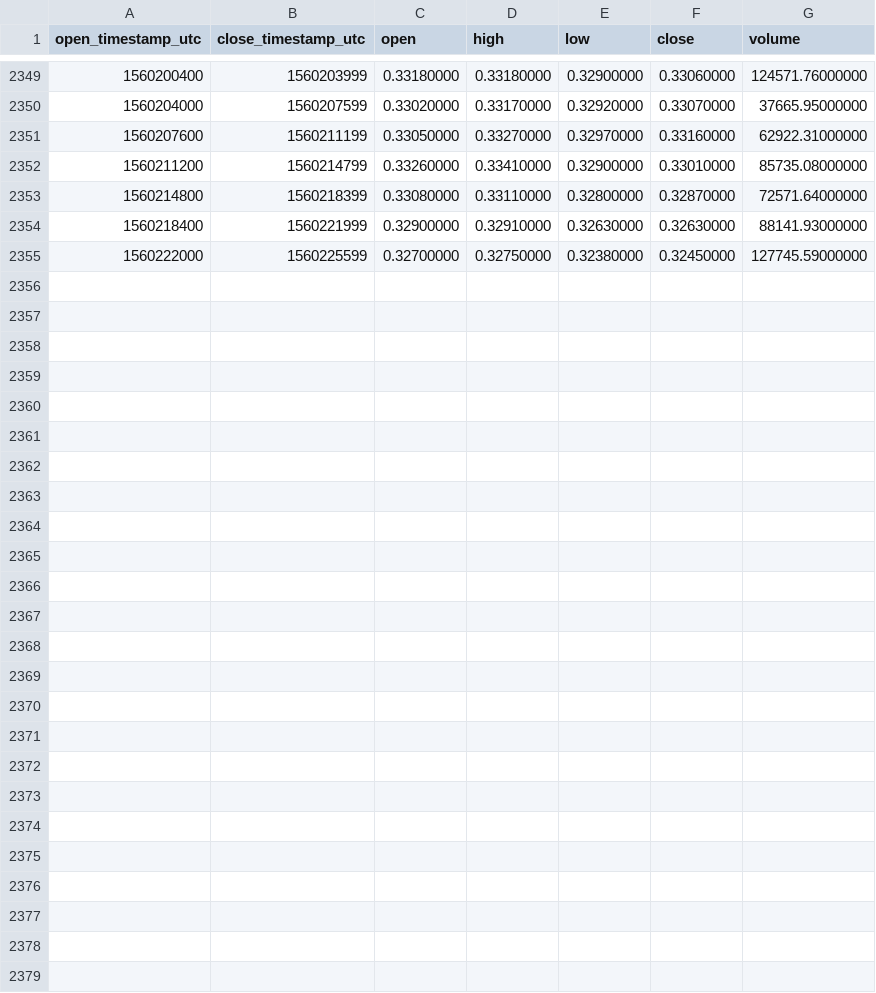
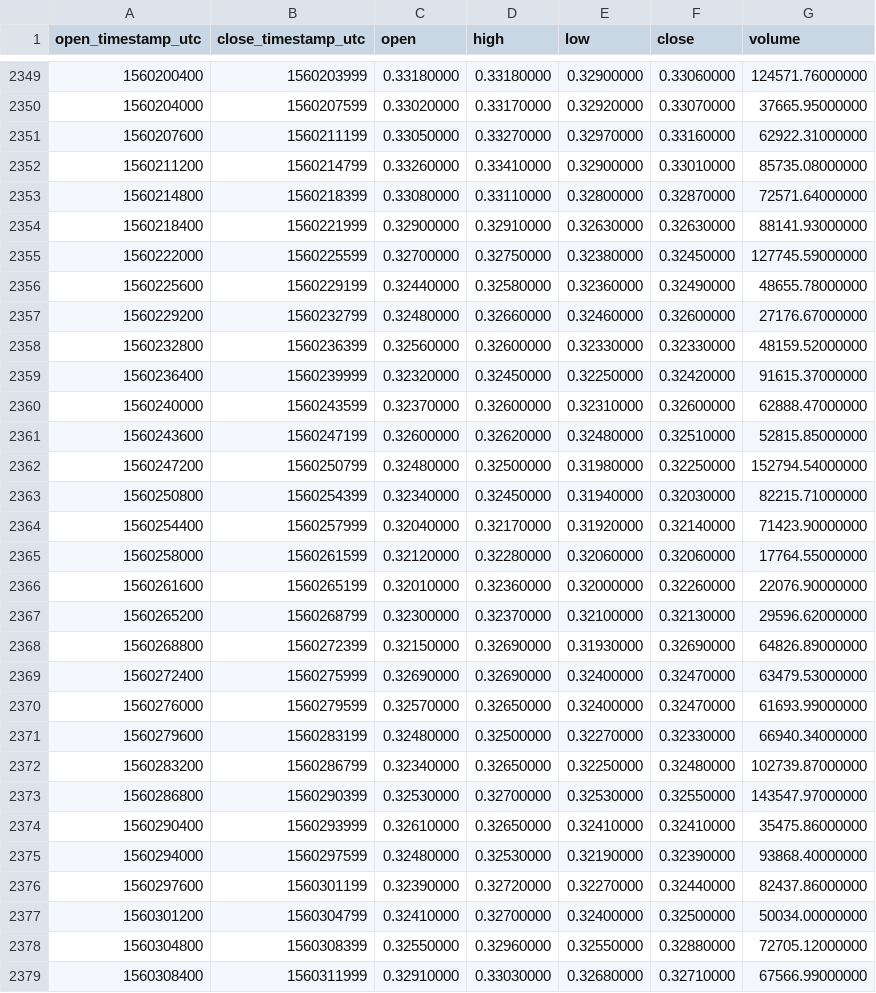
Before and after one commit to cryptobigbro/binance-BATUSDT, a CSV file: binance-BATUSDT-1h.csv, drawn as a sheet; only a part is shown, gaps mark what is left out.

Commit message:
Update OHLCV data.

```diff
--- a/binance-BATUSDT-1h.csv
+++ b/binance-BATUSDT-1h.csv
@@ -2355 +2355,25 @@ open_timestamp_utc,close_timestamp_utc,open,high,low,close,volume
 1560222000,1560225599,0.32700000,0.32750000,0.32380000,0.32450000,127745.59000000
+1560225600,1560229199,0.32440000,0.32580000,0.32360000,0.32490000,48655.78000000
+1560229200,1560232799,0.32480000,0.32660000,0.32460000,0.32600000,27176.67000000
+1560232800,1560236399,0.32560000,0.32600000,0.32330000,0.32330000,48159.52000000
+1560236400,1560239999,0.32320000,0.32450000,0.32250000,0.32420000,91615.37000000
+1560240000,1560243599,0.32370000,0.32600000,0.32310000,0.32600000,62888.47000000
+1560243600,1560247199,0.32600000,0.32620000,0.32480000,0.32510000,52815.85000000
+1560247200,1560250799,0.32480000,0.32500000,0.31980000,0.32250000,152794.54000000
+1560250800,1560254399,0.32340000,0.32450000,0.31940000,0.32030000,82215.71000000
+1560254400,1560257999,0.32040000,0.32170000,0.31920000,0.32140000,71423.90000000
+1560258000,1560261599,0.32120000,0.32280000,0.32060000,0.32060000,17764.55000000
+1560261600,1560265199,0.32010000,0.32360000,0.32000000,0.32260000,22076.90000000
+1560265200,1560268799,0.32300000,0.32370000,0.32100000,0.32130000,29596.62000000
+1560268800,1560272399,0.32150000,0.32690000,0.31930000,0.32690000,64826.89000000
+1560272400,1560275999,0.32690000,0.32690000,0.32400000,0.32470000,63479.53000000
+1560276000,1560279599,0.32570000,0.32650000,0.32400000,0.32470000,61693.99000000
+1560279600,1560283199,0.32480000,0.32500000,0.32270000,0.32330000,66940.34000000
+1560283200,1560286799,0.32340000,0.32650000,0.32250000,0.32480000,102739.87000000
+1560286800,1560290399,0.32530000,0.32700000,0.32530000,0.32550000,143547.97000000
+1560290400,1560293999,0.32610000,0.32650000,0.32410000,0.32410000,35475.86000000
+1560294000,1560297599,0.32480000,0.32530000,0.32190000,0.32390000,93868.40000000
+1560297600,1560301199,0.32390000,0.32720000,0.32270000,0.32440000,82437.86000000
+1560301200,1560304799,0.32410000,0.32700000,0.32400000,0.32500000,50034.00000000
+1560304800,1560308399,0.32550000,0.32960000,0.32550000,0.32880000,72705.12000000
+1560308400,1560311999,0.32910000,0.33030000,0.32680000,0.32710000,67566.99000000
```
Also changed, not shown: binance-BATUSDT-1d.csv.
